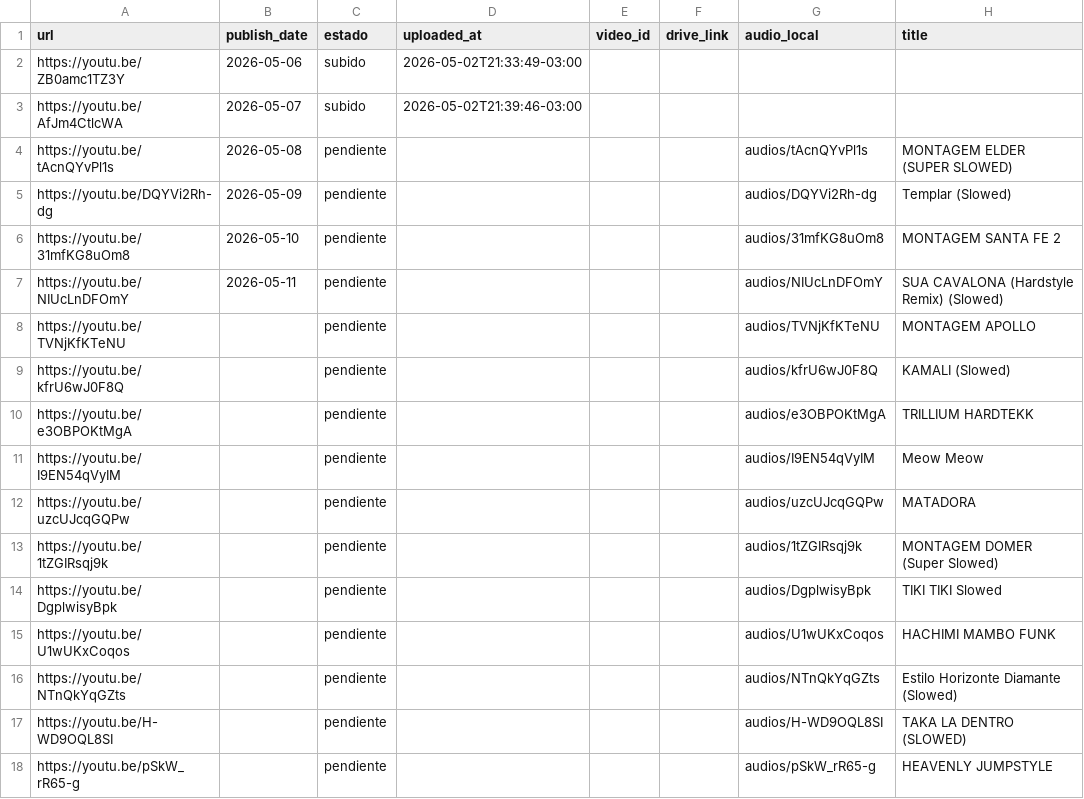
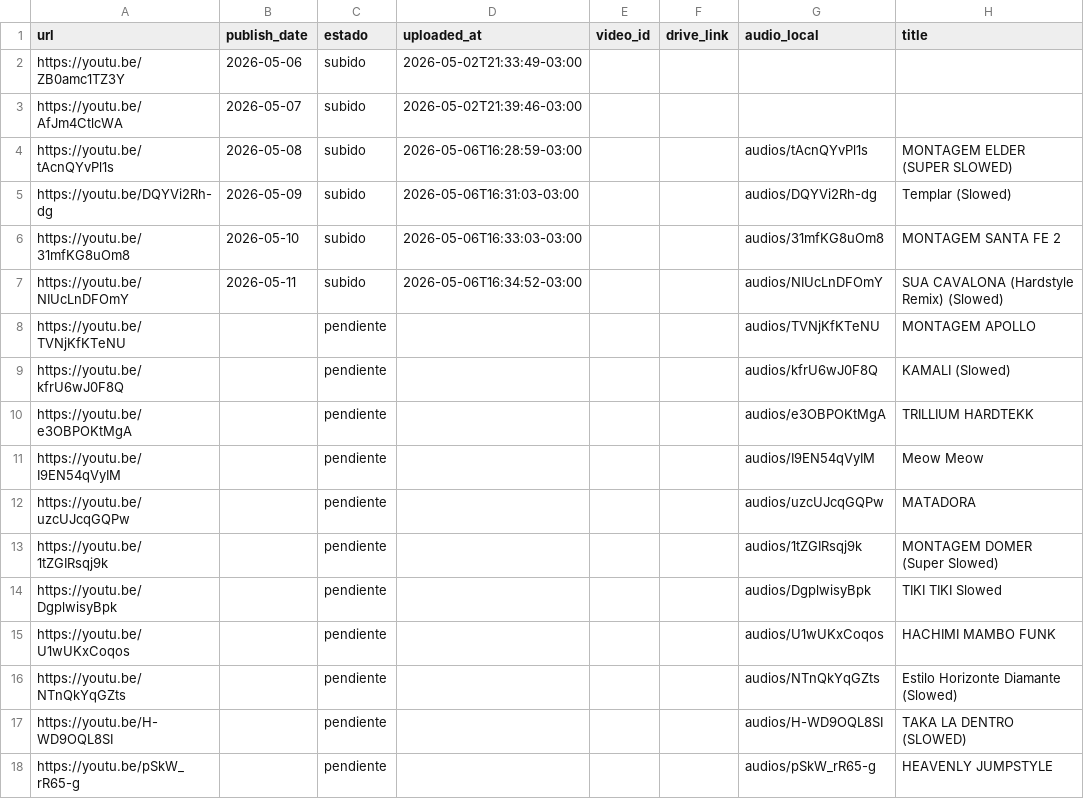
Before and after one commit to uxeqrewfuserero13rwewrwex333541/aura-infinite-10-uploads, a CSV file: queue.csv, drawn as a sheet; only a part is shown; the diff names each change by its address in the sheet, - before the commit and + after, or states it on an @@ line.

```diff
--- a/queue.csv
+++ b/queue.csv
-C4:C7 (estado): pendiente
+C4:C7 (estado): subido
-D4 (uploaded_at): (empty)
+D4 (uploaded_at): 2026-05-06T16:28:59-03:00
-D5 (uploaded_at): (empty)
+D5 (uploaded_at): 2026-05-06T16:31:03-03:00
-D6 (uploaded_at): (empty)
+D6 (uploaded_at): 2026-05-06T16:33:03-03:00
-D7 (uploaded_at): (empty)
+D7 (uploaded_at): 2026-05-06T16:34:52-03:00
```
Also changed, not shown: 8 other files.
